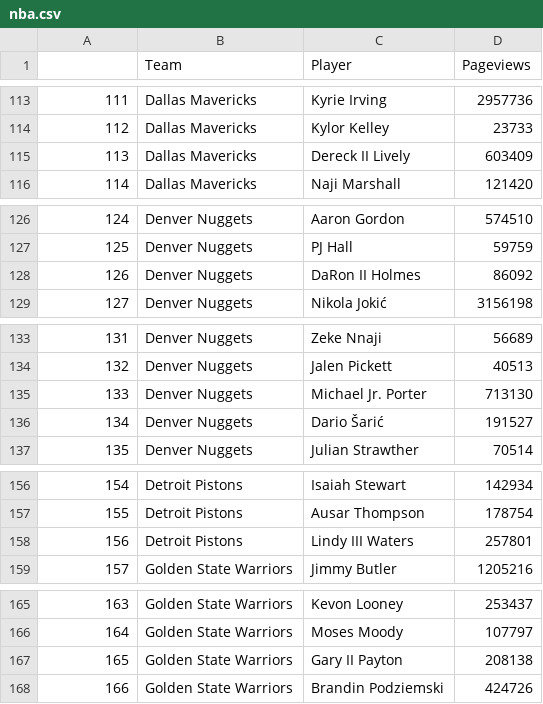
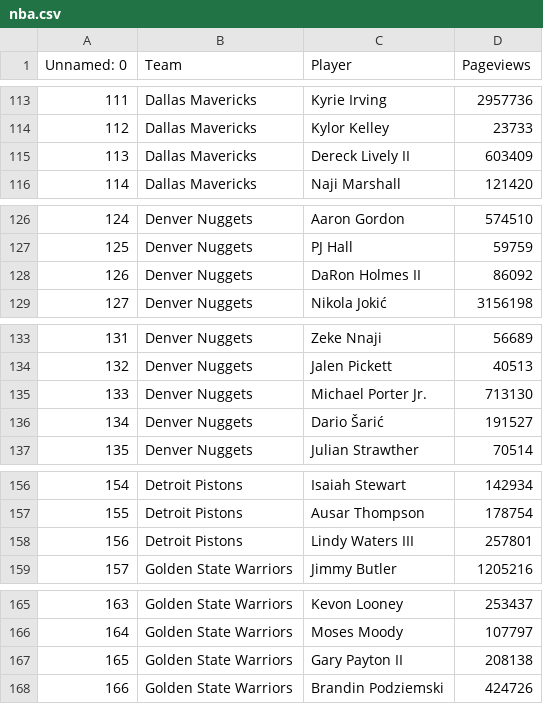
Before and after one commit to BlairBowen/Knowball, a CSV file: nba.csv, drawn as a sheet; only a part is shown, gaps mark what is left out; the diff covers the shown part only.

```diff
--- a/nba.csv
+++ b/nba.csv
@@ -1 +1 @@
-,Team,Player,Pageviews
+Unnamed: 0,Team,Player,Pageviews
@@ -114,3 +114,3 @@
 112,Dallas Mavericks,Kylor Kelley,23733
-113,Dallas Mavericks,Dereck II Lively,603409
+113,Dallas Mavericks,Dereck Lively II,603409
 114,Dallas Mavericks,Naji Marshall,121420
@@ -127,3 +127,3 @@
 125,Denver Nuggets,PJ Hall,59759
-126,Denver Nuggets,DaRon II Holmes,86092
+126,Denver Nuggets,DaRon Holmes II,86092
 127,Denver Nuggets,Nikola Jokić,3156198
@@ -134,3 +134,3 @@
 132,Denver Nuggets,Jalen Pickett,40513
-133,Denver Nuggets,Michael Jr. Porter,713130
+133,Denver Nuggets,Michael Porter Jr.,713130
 134,Denver Nuggets,Dario Šarić,191527
@@ -157,3 +157,3 @@
 155,Detroit Pistons,Ausar Thompson,178754
-156,Detroit Pistons,Lindy III Waters,257801
+156,Detroit Pistons,Lindy Waters III,257801
 157,Golden State Warriors,Jimmy Butler,1205216
@@ -166,3 +166,3 @@
 164,Golden State Warriors,Moses Moody,107797
-165,Golden State Warriors,Gary II Payton,208138
+165,Golden State Warriors,Gary Payton II,208138
 166,Golden State Warriors,Brandin Podziemski,424726
```
Also changed, not shown: 29 edited cells elsewhere in this file, 2 other files.
